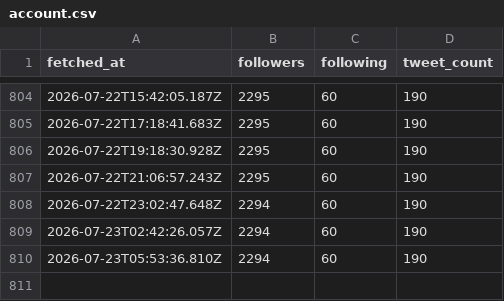
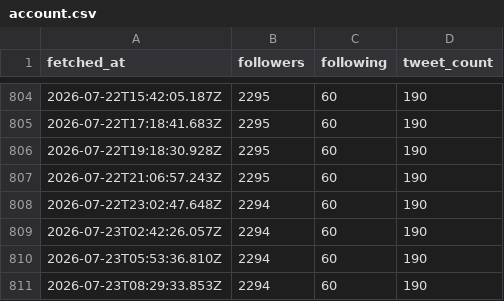
Before and after one commit to MatuuraNobuki/x-api, a CSV file: data/account.csv, drawn as a sheet; only a part is shown, gaps mark what is left out.

```diff
--- a/data/account.csv
+++ b/data/account.csv
@@ -810 +810,2 @@ fetched_at,followers,following,tweet_count
 2026-07-23T05:53:36.810Z,2294,60,190
+2026-07-23T08:29:33.853Z,2294,60,190
```
Also changed, not shown: 1 other file.
